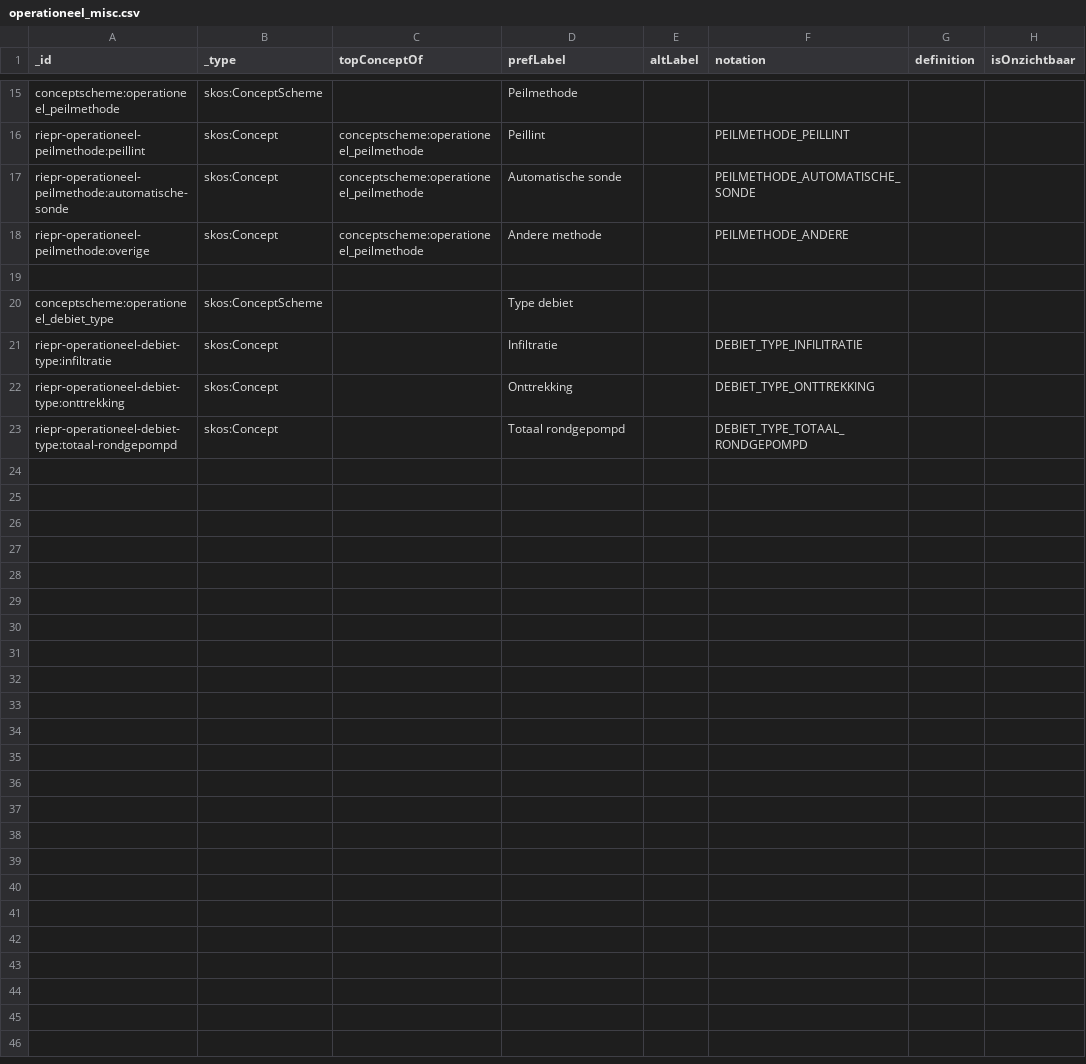
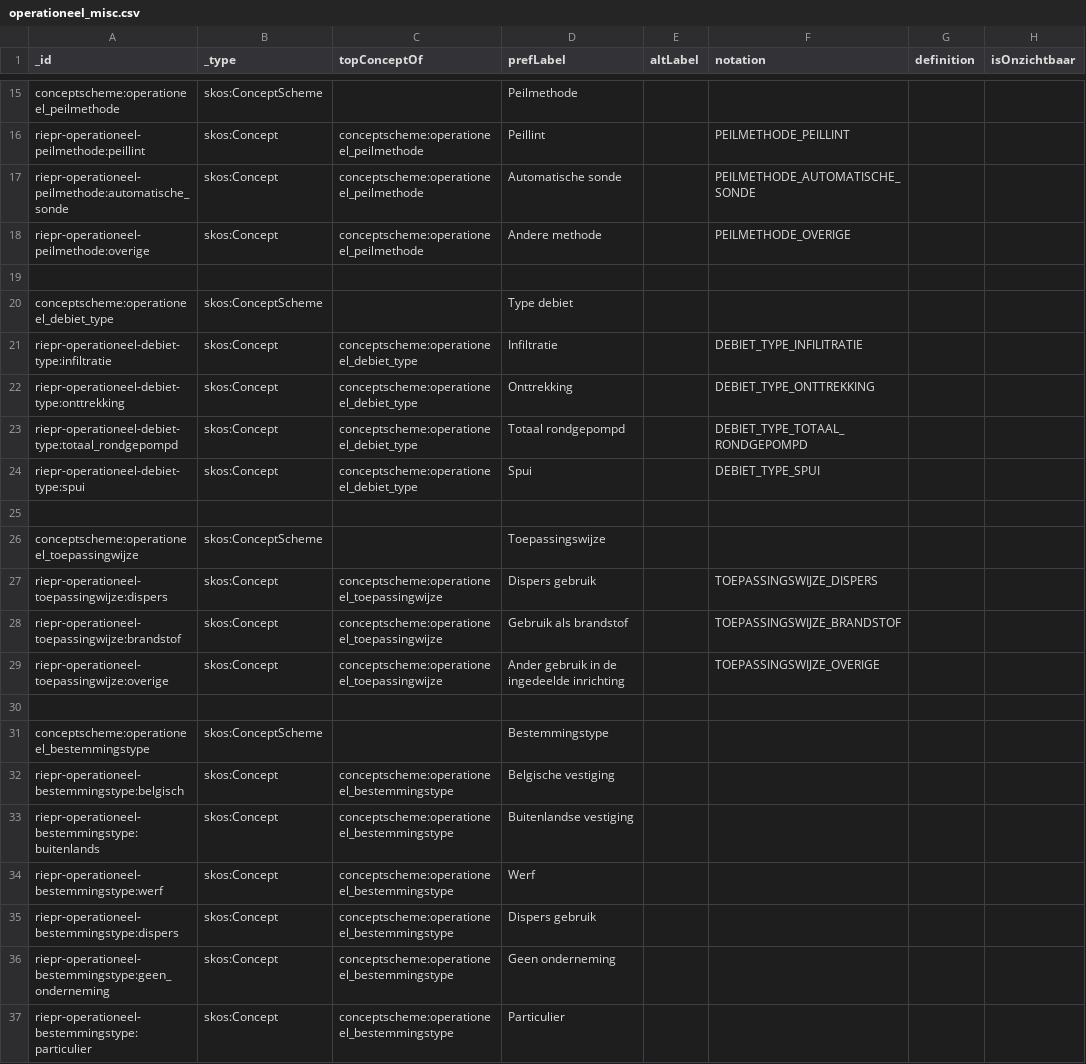
Before and after one commit to milieuinfo/codelijst-rie-iepr, a CSV file: src/source/operationeel_misc.csv, drawn as a sheet; only a part is shown, gaps mark what is left out.

```diff
--- a/src/source/operationeel_misc.csv
+++ b/src/source/operationeel_misc.csv
@@ -16,8 +16,22 @@ conceptscheme:operationeel_peilmethode,skos:ConceptScheme,,Peilmethode,,,,
 riepr-operationeel-peilmethode:peillint,skos:Concept,conceptscheme:operationeel_peilmethode,Peillint,,PEILMETHODE_PEILLINT,,
-riepr-operationeel-peilmethode:automatische-sonde,skos:Concept,conceptscheme:operationeel_peilmethode,Automatische sonde,,PEILMETHODE_AUTOMATISCHE_SONDE,,
-riepr-operationeel-peilmethode:overige,skos:Concept,conceptscheme:operationeel_peilmethode,Andere methode,,PEILMETHODE_ANDERE,,
+riepr-operationeel-peilmethode:automatische_sonde,skos:Concept,conceptscheme:operationeel_peilmethode,Automatische sonde,,PEILMETHODE_AUTOMATISCHE_SONDE,,
+riepr-operationeel-peilmethode:overige,skos:Concept,conceptscheme:operationeel_peilmethode,Andere methode,,PEILMETHODE_OVERIGE,,
 ,,,,,,,
 conceptscheme:operationeel_debiet_type,skos:ConceptScheme,,Type debiet,,,,
-riepr-operationeel-debiet-type:infiltratie,skos:Concept,,Infiltratie,,DEBIET_TYPE_INFILITRATIE,,
-riepr-operationeel-debiet-type:onttrekking,skos:Concept,,Onttrekking,,DEBIET_TYPE_ONTTREKKING,,
-riepr-operationeel-debiet-type:totaal-rondgepompd,skos:Concept,,Totaal rondgepompd,,DEBIET_TYPE_TOTAAL_RONDGEPOMPD,,
+riepr-operationeel-debiet-type:infiltratie,skos:Concept,conceptscheme:operationeel_debiet_type,Infiltratie,,DEBIET_TYPE_INFILITRATIE,,
+riepr-operationeel-debiet-type:onttrekking,skos:Concept,conceptscheme:operationeel_debiet_type,Onttrekking,,DEBIET_TYPE_ONTTREKKING,,
+riepr-operationeel-debiet-type:totaal_rondgepompd,skos:Concept,conceptscheme:operationeel_debiet_type,Totaal rondgepompd,,DEBIET_TYPE_TOTAAL_RONDGEPOMPD,,
+riepr-operationeel-debiet-type:spui,skos:Concept,conceptscheme:operationeel_debiet_type,Spui,,DEBIET_TYPE_SPUI,,
+,,,,,,,
+conceptscheme:operationeel_toepassingwijze,skos:ConceptScheme,,Toepassingswijze,,,,
+riepr-operationeel-toepassingwijze:dispers,skos:Concept,conceptscheme:operationeel_toepassingwijze,Dispers gebruik,,TOEPASSINGSWIJZE_DISPERS,,
+riepr-operationeel-toepassingwijze:brandstof,skos:Concept,conceptscheme:operationeel_toepassingwijze,Gebruik als brandstof,,TOEPASSINGSWIJZE_BRANDSTOF,,
+riepr-operationeel-toepassingwijze:overige,skos:Concept,conceptscheme:operationeel_toepassingwijze,Ander gebruik in de ingedeelde inrichting,,TOEPASSINGSWIJZE_OVERIGE,,
+,,,,,,,
+conceptscheme:operationeel_bestemmingstype,skos:ConceptScheme,,Bestemmingstype,,,,
+riepr-operationeel-bestemmingstype:belgisch,skos:Concept,conceptscheme:operationeel_bestemmingstype,Belgische vestiging,,,,
+riepr-operationeel-bestemmingstype:buitenlands,skos:Concept,conceptscheme:operationeel_bestemmingstype,Buitenlandse vestiging,,,,
+riepr-operationeel-bestemmingstype:werf,skos:Concept,conceptscheme:operationeel_bestemmingstype,Werf,,,,
+riepr-operationeel-bestemmingstype:dispers,skos:Concept,conceptscheme:operationeel_bestemmingstype,Dispers gebruik,,,,
+riepr-operationeel-bestemmingstype:geen_onderneming,skos:Concept,conceptscheme:operationeel_bestemmingstype,Geen onderneming,,,,
+riepr-operationeel-bestemmingstype:particulier,skos:Concept,conceptscheme:operationeel_bestemmingstype,Particulier,,,,
```
Also changed, not shown: src/source/aangifte_status.csv, src/source/installatie_eigenschappen.csv, 21 other files.
